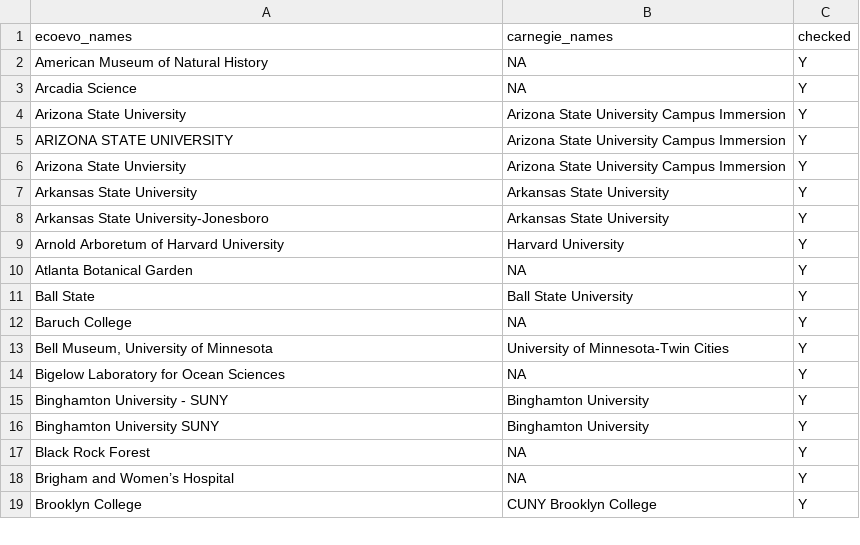
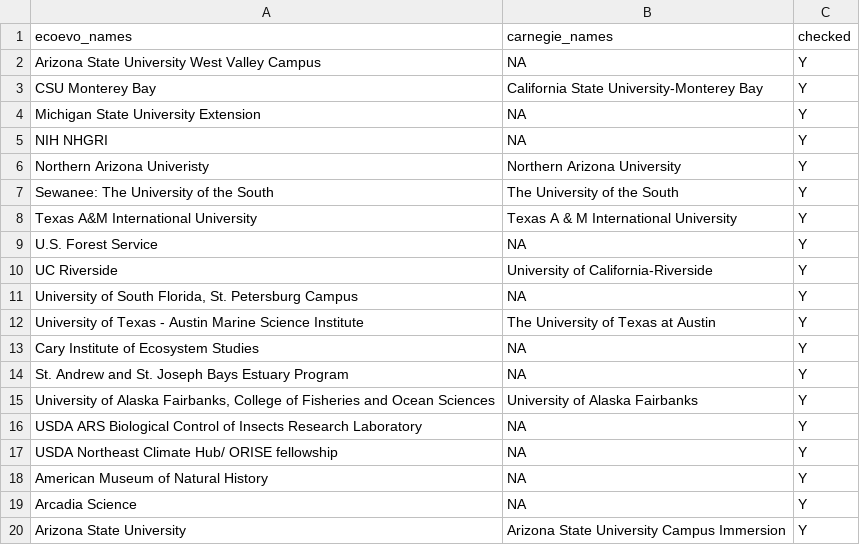
Before and after one commit to mikeblazanin/ecoevojobsR, a CSV file: data-raw/aliases.csv, drawn as a sheet; only a part is shown; the shorter side is filled out with more unchanged rows; the diff names each change by its address in the sheet, - before the commit and + after, or states it on an @@ line.

Commit message:
New aliases

```diff
--- a/data-raw/aliases.csv
+++ b/data-raw/aliases.csv
+row 2: Arizona State University West Valley Campus | NA | Y
+row 3: CSU Monterey Bay | California State University-Monterey Bay | Y
+row 4: Michigan State University Extension | NA | Y
+row 5: NIH NHGRI | NA | Y
+row 6: Northern Arizona Univeristy | Northern Arizona University | Y
+row 7: Sewanee: The University of the South | The University of the South | Y
+row 8: Texas A&M International University | Texas A & M International University | Y
+row 9: U.S. Forest Service | NA | Y
+row 10: UC Riverside | University of California-Riverside | Y
+row 11: University of South Florida, St. Petersburg Campus | NA | Y
+row 12: University of Texas - Austin Marine Science Institute | The University of Texas at Austin | Y
+row 13: Cary Institute of Ecosystem Studies | NA | Y
+row 14: St. Andrew and St. Joseph Bays Estuary Program | NA | Y
+row 15: University of Alaska Fairbanks, College of Fisheries and Ocean Sciences | University of Alaska Fairbanks | Y
+row 16: USDA ARS Biological Control of Insects Research Laboratory | NA | Y
+row 17: USDA Northeast Climate Hub/ ORISE fellowship | NA | Y
```
